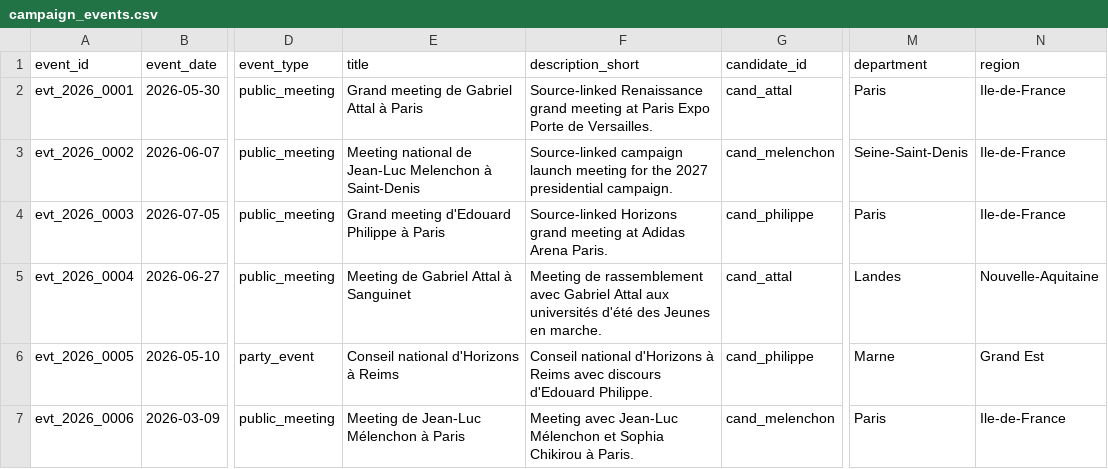
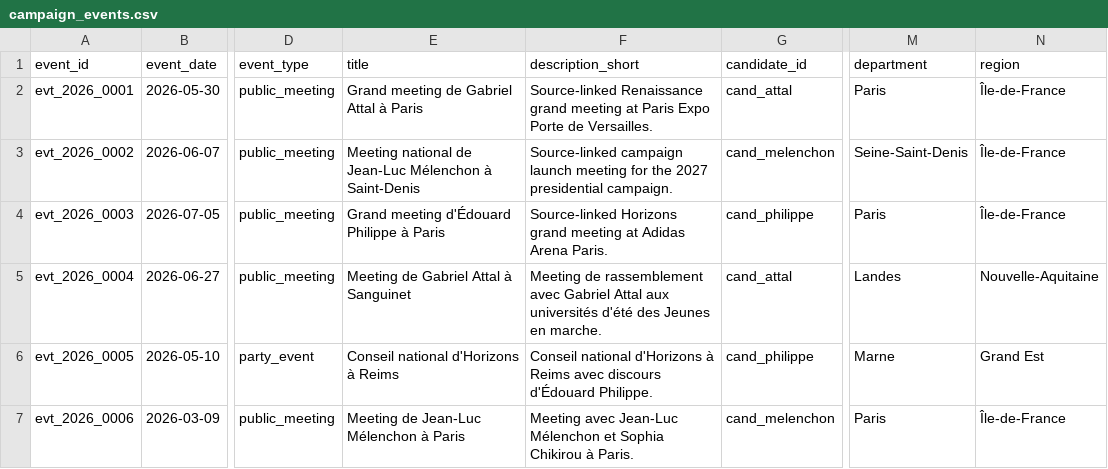
Before and after one commit to openeventbits/france-2027-election-data, a CSV file: data/campaign_events.csv, drawn as a sheet; only a part is shown, gaps mark what is left out; the diff names each change by its address in the sheet, - before the commit and + after, or states it on an @@ line.

Commit message:
Polish French event display text

```diff
--- a/data/campaign_events.csv
+++ b/data/campaign_events.csv
-N2:N4 (region): Ile-de-France
+N2:N4 (region): Île-de-France
-E3 (title): …de Jean-Luc Melenchon à Saint-Denis
+E3 (title): …de Jean-Luc Mélenchon à Saint-Denis
-E4 (title): Grand meeting d'Edouard Philippe à Paris
+E4 (title): Grand meeting d'Édouard Philippe à Paris
-F6 (description_short): …avec discours d'Edouard Philippe.
+F6 (description_short): …avec discours d'Édouard Philippe.
-N7 (region): Ile-de-France
+N7 (region): Île-de-France
```
Also changed, not shown: 1 other file.
